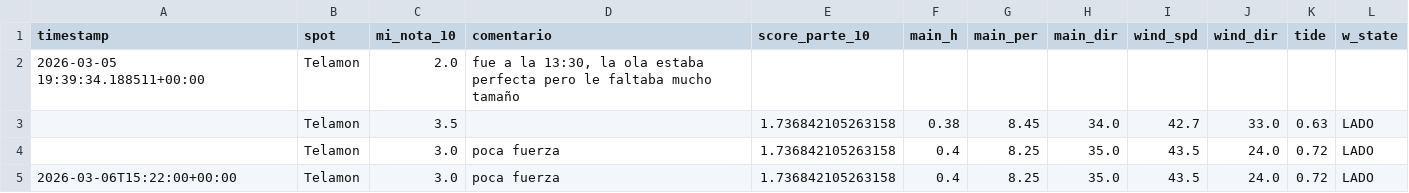
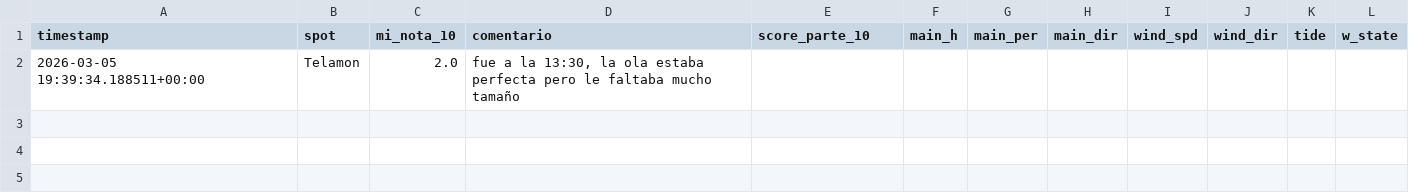
Before and after one commit to daviduvid/telamon-tracker, a CSV file: surftracker/observaciones.csv, drawn as a sheet.

Commit message:
Update observaciones.csv

```diff
--- a/surftracker/observaciones.csv
+++ b/surftracker/observaciones.csv
@@ -2,4 +2 @@ timestamp,spot,mi_nota_10,comentario,score_parte_10,main_h,main_per,main_dir,win
 2026-03-05 19:39:34.188511+00:00,Telamon,2.0,"fue a la 13:30, la ola estaba perfecta pero le faltaba mucho tamaño ",,,,,,,,
-,Telamon,3.5,,1.736842105263158,0.38,8.45,34.0,42.7,33.0,0.63,LADO
-,Telamon,3.0,poca fuerza,1.736842105263158,0.4,8.25,35.0,43.5,24.0,0.72,LADO
-2026-03-06T15:22:00+00:00,Telamon,3.0,poca fuerza,1.736842105263158,0.4,8.25,35.0,43.5,24.0,0.72,LADO
```
